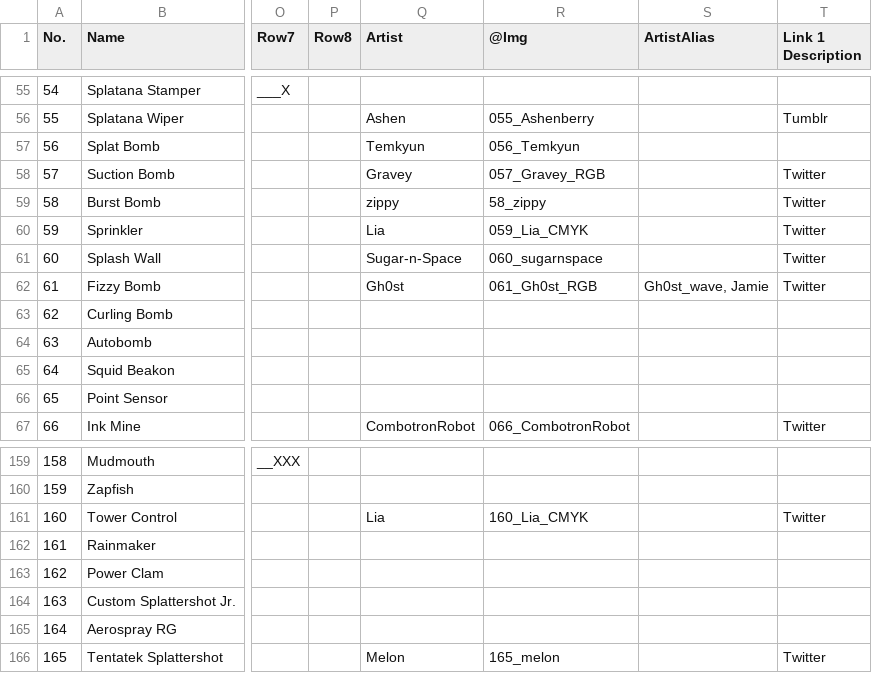
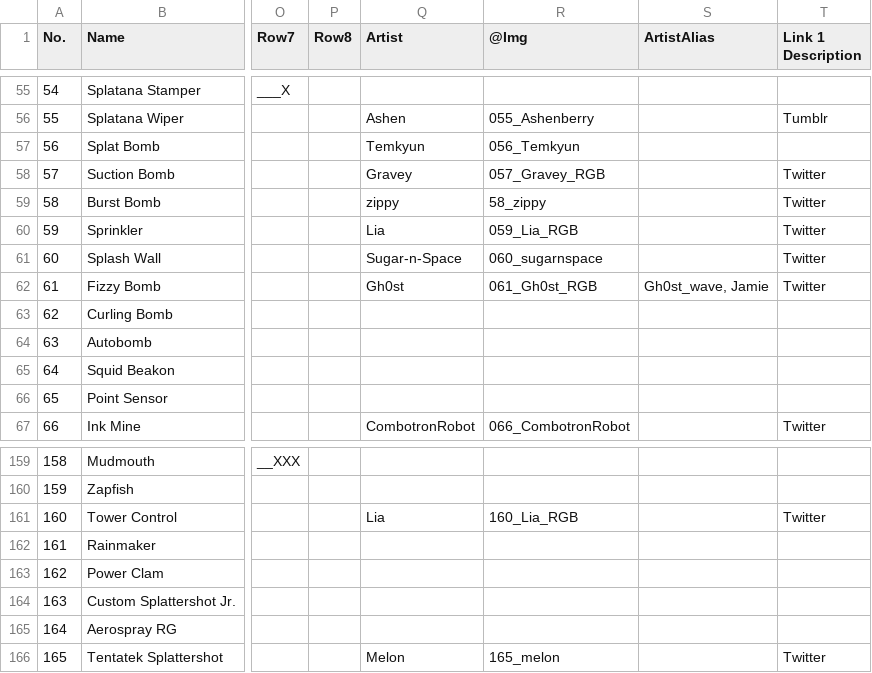
Before and after one commit to ArtySiege/ArtySiege.github.io, a CSV file: data.csv, drawn as a sheet; only a part is shown, gaps mark what is left out; the diff names each change by its address in the sheet, - before the commit and + after, or states it on an @@ line.

```diff
--- a/data.csv
+++ b/data.csv
-R60 (@Img): 059_Lia_CMYK
+R60 (@Img): 059_Lia_RGB
-R161 (@Img): 160_Lia_CMYK
+R161 (@Img): 160_Lia_RGB
```
Also changed, not shown: 2 other files.
